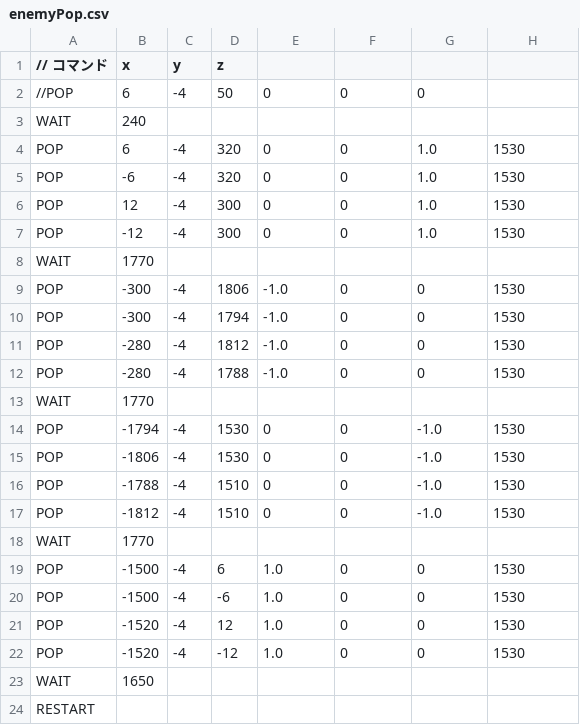
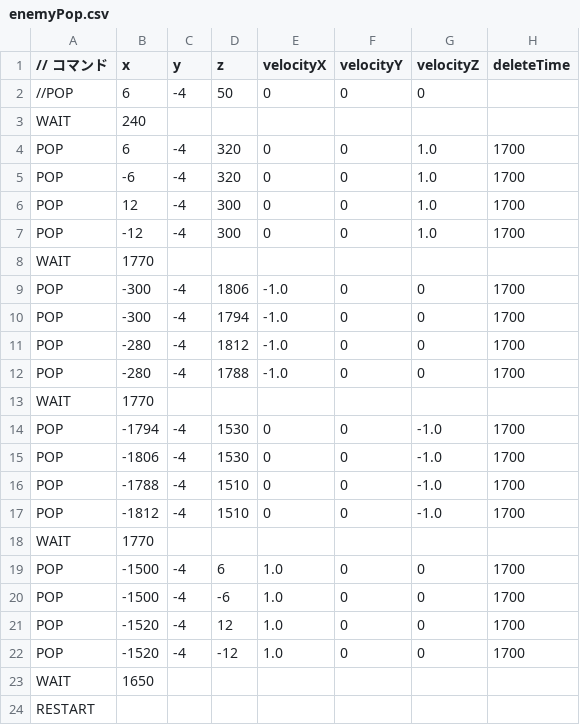
Before and after one commit to Atake2525/AL4_3DGame, a CSV file: Resources/enemyPop.csv, drawn as a sheet.

```diff
--- a/Resources/enemyPop.csv
+++ b/Resources/enemyPop.csv
@@ -1,23 +1,23 @@
-// コマンド,x,y,z
+// コマンド,x,y,z,velocityX,velocityY,velocityZ,deleteTime
 //POP,6,-4,50,0,0,0
 WAIT,240,,,,
-POP,6,-4,320,0,0,1.0,1530
-POP,-6,-4,320,0,0,1.0,1530
-POP,12,-4,300,0,0,1.0,1530
-POP,-12,-4,300,0,0,1.0,1530
+POP,6,-4,320,0,0,1.0,1700
+POP,-6,-4,320,0,0,1.0,1700
+POP,12,-4,300,0,0,1.0,1700
+POP,-12,-4,300,0,0,1.0,1700
 WAIT,1770,,,,
-POP,-300,-4,1806,-1.0,0,0,1530
-POP,-300,-4,1794,-1.0,0,0,1530
-POP,-280,-4,1812,-1.0,0,0,1530
-POP,-280,-4,1788,-1.0,0,0,1530
+POP,-300,-4,1806,-1.0,0,0,1700
+POP,-300,-4,1794,-1.0,0,0,1700
+POP,-280,-4,1812,-1.0,0,0,1700
+POP,-280,-4,1788,-1.0,0,0,1700
 WAIT,1770,,,,
-POP,-1794,-4,1530,0,0,-1.0,1530
-POP,-1806,-4,1530,0,0,-1.0,1530
-POP,-1788,-4,1510,0,0,-1.0,1530
-POP,-1812,-4,1510,0,0,-1.0,1530
+POP,-1794,-4,1530,0,0,-1.0,1700
+POP,-1806,-4,1530,0,0,-1.0,1700
+POP,-1788,-4,1510,0,0,-1.0,1700
+POP,-1812,-4,1510,0,0,-1.0,1700
 WAIT,1770,,,,
-POP,-1500,-4,6,1.0,0,0,1530
-POP,-1500,-4,-6,1.0,0,0,1530
-POP,-1520,-4,12,1.0,0,0,1530
-POP,-1520,-4,-12,1.0,0,0,1530
+POP,-1500,-4,6,1.0,0,0,1700
+POP,-1500,-4,-6,1.0,0,0,1700
+POP,-1520,-4,12,1.0,0,0,1700
+POP,-1520,-4,-12,1.0,0,0,1700
 WAIT,1650,,,,
```
Also changed, not shown: 21 other files.
